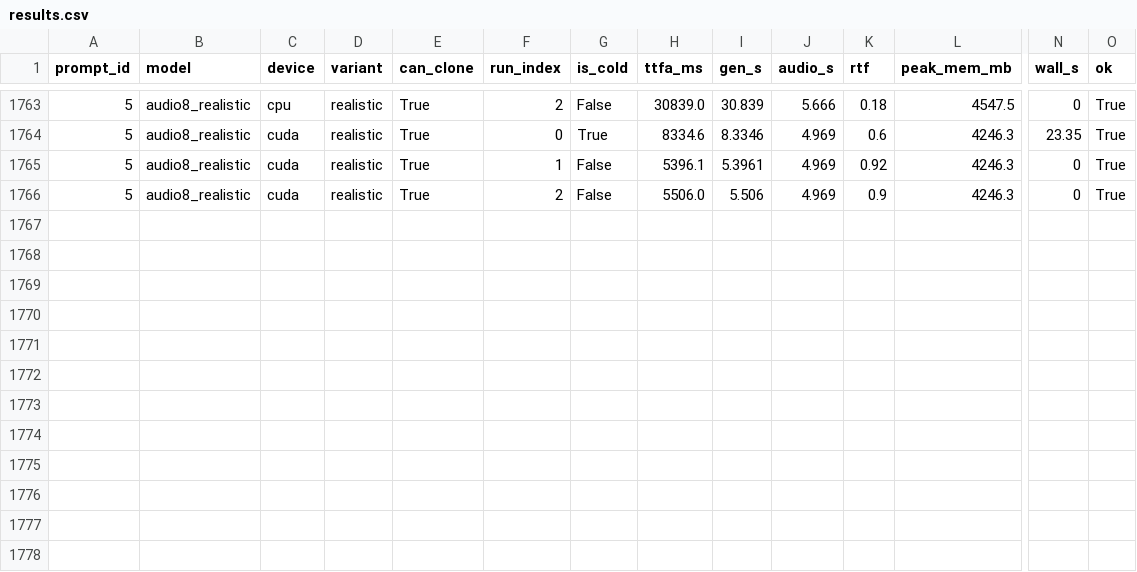
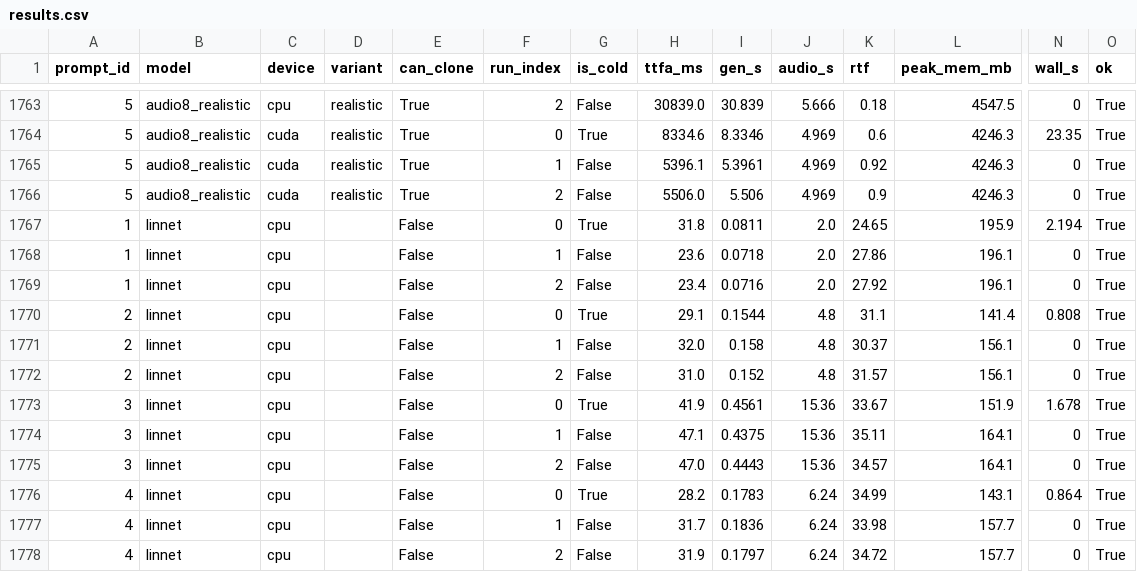
Before and after one commit to 5uck1ess/tts-bench, a CSV file: linux-default/results.csv, drawn as a sheet; only a part is shown, gaps mark what is left out; rows hold the shown columns only; the diff names each change by its address in the sheet, - before the commit and + after, or states it on an @@ line.

Commit message:
Publish bench run linux-default

```diff
--- a/linux-default/results.csv
+++ b/linux-default/results.csv
+row 1767: 1 | linnet | cpu |  | False | 0 | True | 31.8 | 0.0811 | 2.0 | 24.65 | 195.9 | 2.194 | True
+row 1768: 1 | linnet | cpu |  | False | 1 | False | 23.6 | 0.0718 | 2.0 | 27.86 | 196.1 | 0 | True
+row 1769: 1 | linnet | cpu |  | False | 2 | False | 23.4 | 0.0716 | 2.0 | 27.92 | 196.1 | 0 | True
+row 1770: 2 | linnet | cpu |  | False | 0 | True | 29.1 | 0.1544 | 4.8 | 31.1 | 141.4 | 0.808 | True
+row 1771: 2 | linnet | cpu |  | False | 1 | False | 32.0 | 0.158 | 4.8 | 30.37 | 156.1 | 0 | True
+row 1772: 2 | linnet | cpu |  | False | 2 | False | 31.0 | 0.152 | 4.8 | 31.57 | 156.1 | 0 | True
+row 1773: 3 | linnet | cpu |  | False | 0 | True | 41.9 | 0.4561 | 15.36 | 33.67 | 151.9 | 1.678 | True
+row 1774: 3 | linnet | cpu |  | False | 1 | False | 47.1 | 0.4375 | 15.36 | 35.11 | 164.1 | 0 | True
+row 1775: 3 | linnet | cpu |  | False | 2 | False | 47.0 | 0.4443 | 15.36 | 34.57 | 164.1 | 0 | True
+row 1776: 4 | linnet | cpu |  | False | 0 | True | 28.2 | 0.1783 | 6.24 | 34.99 | 143.1 | 0.864 | True
+row 1777: 4 | linnet | cpu |  | False | 1 | False | 31.7 | 0.1836 | 6.24 | 33.98 | 157.7 | 0 | True
+row 1778: 4 | linnet | cpu |  | False | 2 | False | 31.9 | 0.1797 | 6.24 | 34.72 | 157.7 | 0 | True
```
Also changed, not shown: 10 other files.
